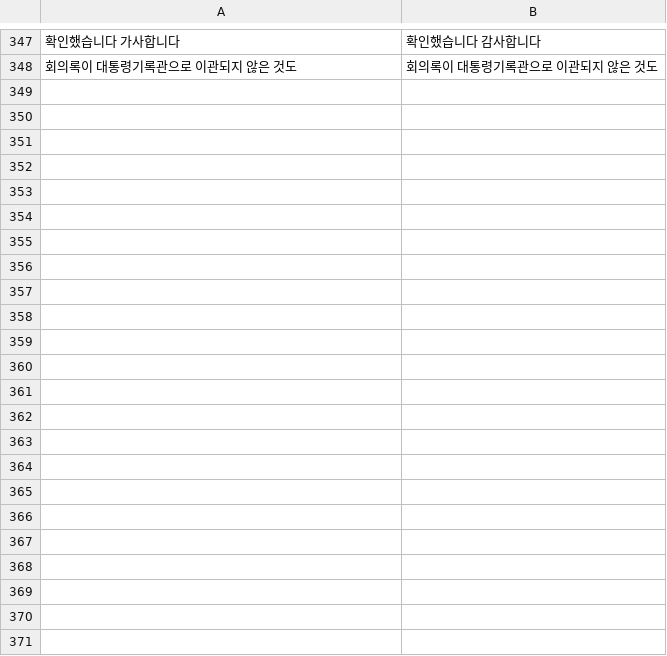
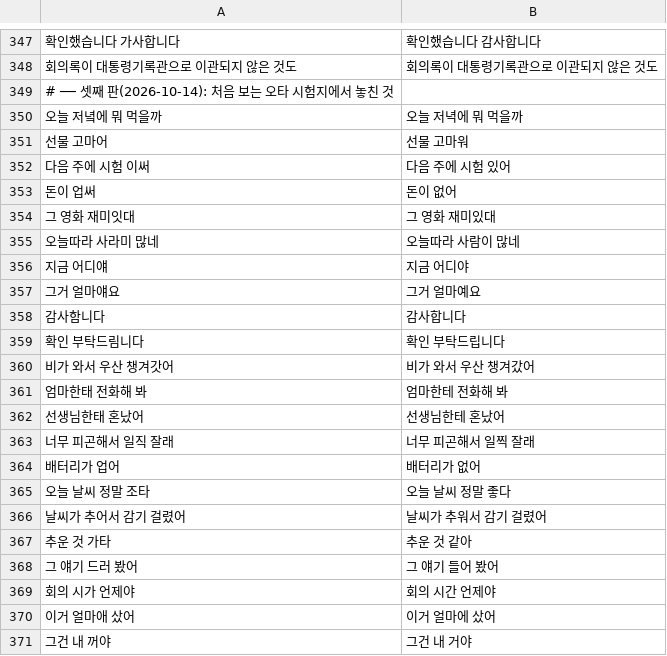
Before and after one commit to kimgeonwoo-718/-, a TSV file: tools/localcheck/common/spelling.tsv, drawn as a sheet; only a part is shown, gaps mark what is left out.

```diff
--- a/tools/localcheck/common/spelling.tsv
+++ b/tools/localcheck/common/spelling.tsv
@@ -348 +348,24 @@
 회의록이 대통령기록관으로 이관되지 않은 것도	회의록이 대통령기록관으로 이관되지 않은 것도
+# ── 셋째 판(2026-10-14): 처음 보는 오타 시험지에서 놓친 것
+오늘 저녘에 뭐 먹을까	오늘 저녁에 뭐 먹을까
+선물 고마어	선물 고마워
+다음 주에 시험 이써	다음 주에 시험 있어
+돈이 업써	돈이 없어
+그 영화 재미잇대	그 영화 재미있대
+오늘따라 사라미 많네	오늘따라 사람이 많네
+지금 어디얘	지금 어디야
+그거 얼마얘요	그거 얼마예요
+감사함니다	감사합니다
+확인 부탁드림니다	확인 부탁드립니다
+비가 와서 우산 챙겨갓어	비가 와서 우산 챙겨갔어
+엄마한태 전화해 봐	엄마한테 전화해 봐
+선생님한태 혼났어	선생님한테 혼났어
+너무 피곤해서 일직 잘래	너무 피곤해서 일찍 잘래
+배터리가 업어	배터리가 없어
+오늘 날씨 정말 조타	오늘 날씨 정말 좋다
+날씨가 추어서 감기 걸렸어	날씨가 추워서 감기 걸렸어
+추운 것 가타	추운 것 같아
+그 얘기 드러 봤어	그 얘기 들어 봤어
+회의 시가 언제야	회의 시간 언제야
+이거 얼마애 샀어	이거 얼마에 샀어
+그건 내 꺼야	그건 내 거야
```
Also changed, not shown: tools/localcheck/common/keep.tsv, 6 other files.
